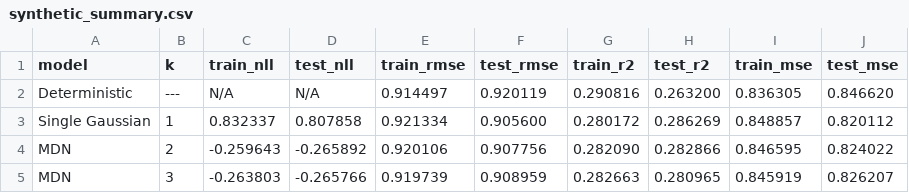
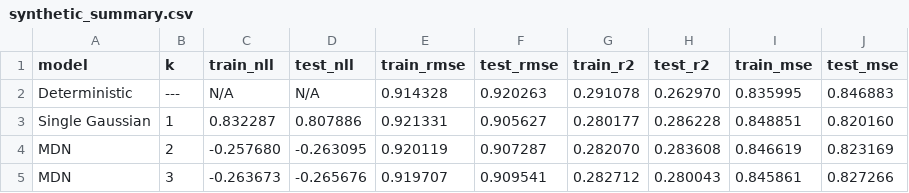
Before and after one commit to ClawCodes/probabilistic-dl, a CSV file: report/csvs/synthetic_summary.csv, drawn as a sheet; only a part is shown; the diff covers the shown part only.

```diff
--- a/report/csvs/synthetic_summary.csv
+++ b/report/csvs/synthetic_summary.csv
@@ -1,5 +1,5 @@
 model,k,train_nll,test_nll,train_rmse,test_rmse,train_r2,test_r2,train_mse,test_mse
-Deterministic,---,N/A,N/A,0.914497,0.920119,0.290816,0.263200,0.836305,0.846620
-Single Gaussian,1,0.832337,0.807858,0.921334,0.905600,0.280172,0.286269,0.848857,0.820112
-MDN,2,-0.259643,-0.265892,0.920106,0.907756,0.282090,0.282866,0.846595,0.824022
-MDN,3,-0.263803,-0.265766,0.919739,0.908959,0.282663,0.280965,0.845919,0.826207
+Deterministic,---,N/A,N/A,0.914328,0.920263,0.291078,0.262970,0.835995,0.846883
+Single Gaussian,1,0.832287,0.807886,0.921331,0.905627,0.280177,0.286228,0.848851,0.820160
+MDN,2,-0.257680,-0.263095,0.920119,0.907287,0.282070,0.283608,0.846619,0.823169
+MDN,3,-0.263673,-0.265676,0.919707,0.909541,0.282712,0.280043,0.845861,0.827266
```
Also changed, not shown: 16 edited cells elsewhere in this file, report/csvs/synthetic_training_history.csv, report/csvs/wind_turbine_summary.csv, 14 other files.
